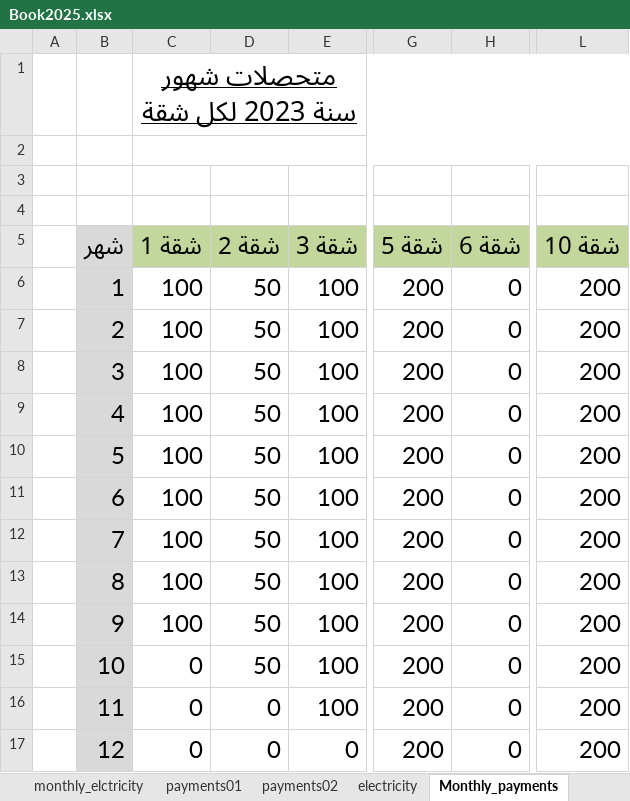
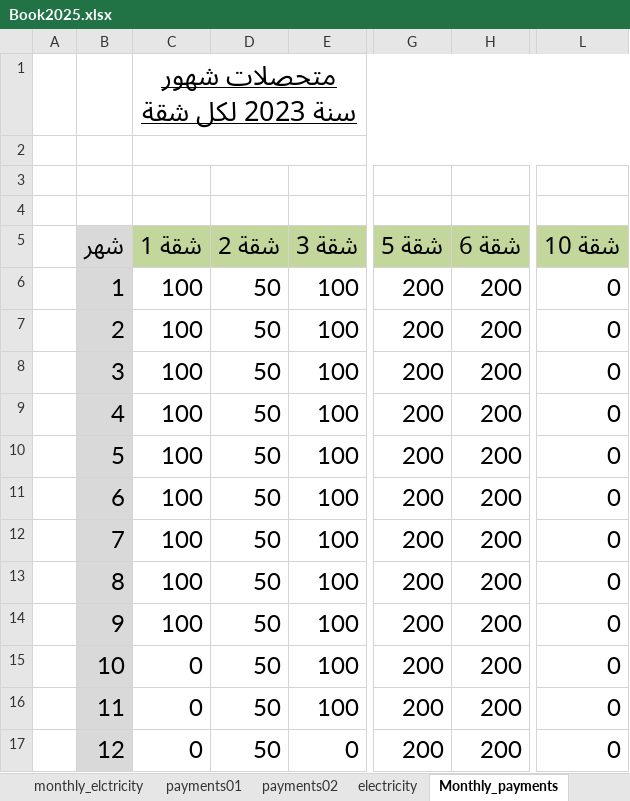
Before and after one commit to lamiaabakry1/seyana2024, an Excel workbook: Book2025.xlsx, sheet Monthly_payments, drawn as a sheet; only a part is shown, gaps mark what is left out; values as stored, in another font and other column widths than the file's, no borders; the diff names each change by its address in the sheet, - before the commit and + after, or states it on an @@ line.

```diff
--- a/Book2025.xlsx (sheet Monthly_payments)
+++ b/Book2025.xlsx (sheet Monthly_payments)
-H6:H17 (شقة 6): 0
+H6:H17 (شقة 6): 200
-L6:L17 (شقة 10): 200
+L6:L17 (شقة 10): 0
-D16:D17 (شقة 2): 0
+D16:D17 (شقة 2): 50
```
Also changed, not shown: sheet Apartment6, sheet Apartment10, sheet incomes, sheet payments, sheet Apartment2, sheet balance, charts or pictures.
